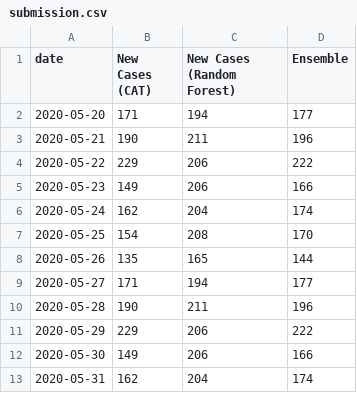
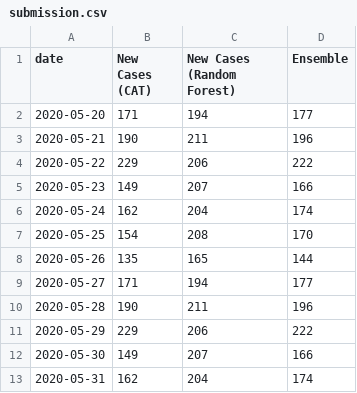
Before and after one commit to iameo/iameo-blog-src, a CSV file: content/notebooks/submission.csv, drawn as a sheet.

```diff
--- a/content/notebooks/submission.csv
+++ b/content/notebooks/submission.csv
@@ -4,3 +4,3 @@ date,New Cases (CAT),New Cases (Random Forest),Ensemble
 2020-05-22,229,206,222
-2020-05-23,149,206,166
+2020-05-23,149,207,166
 2020-05-24,162,204,174
@@ -11,3 +11,3 @@ date,New Cases (CAT),New Cases (Random Forest),Ensemble
 2020-05-29,229,206,222
-2020-05-30,149,206,166
+2020-05-30,149,207,166
 2020-05-31,162,204,174
```
Also changed, not shown: content/notebooks/catboost_info/time_left.tsv, 4 other files.
